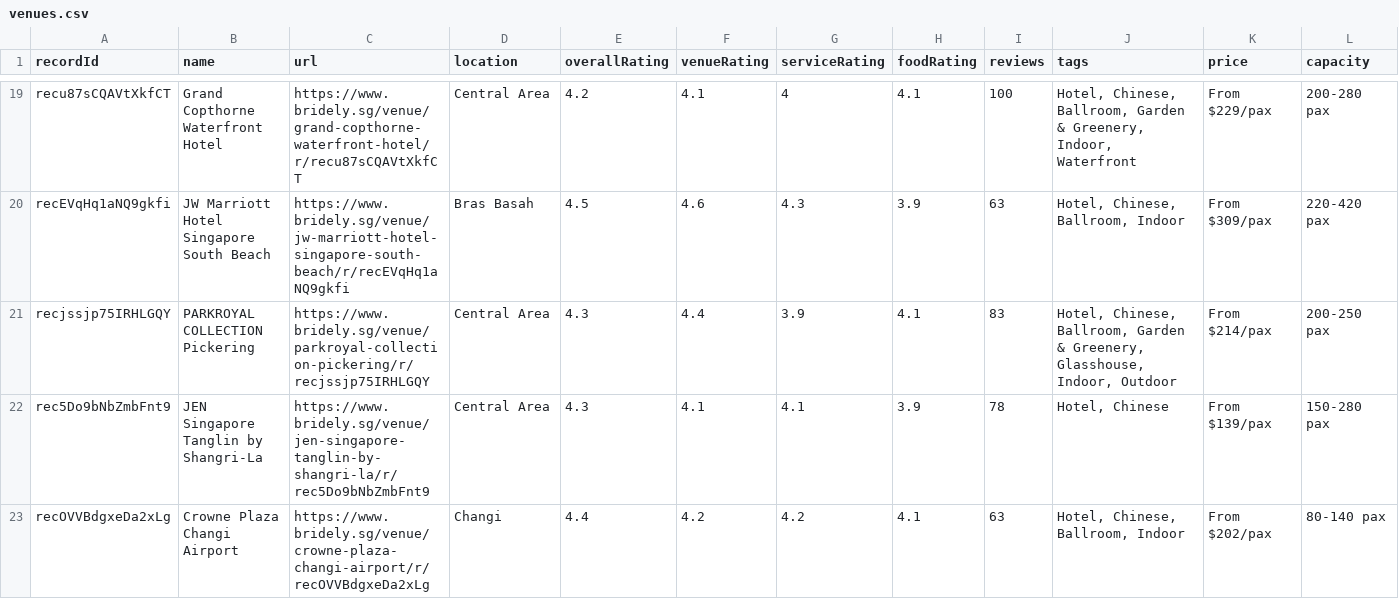
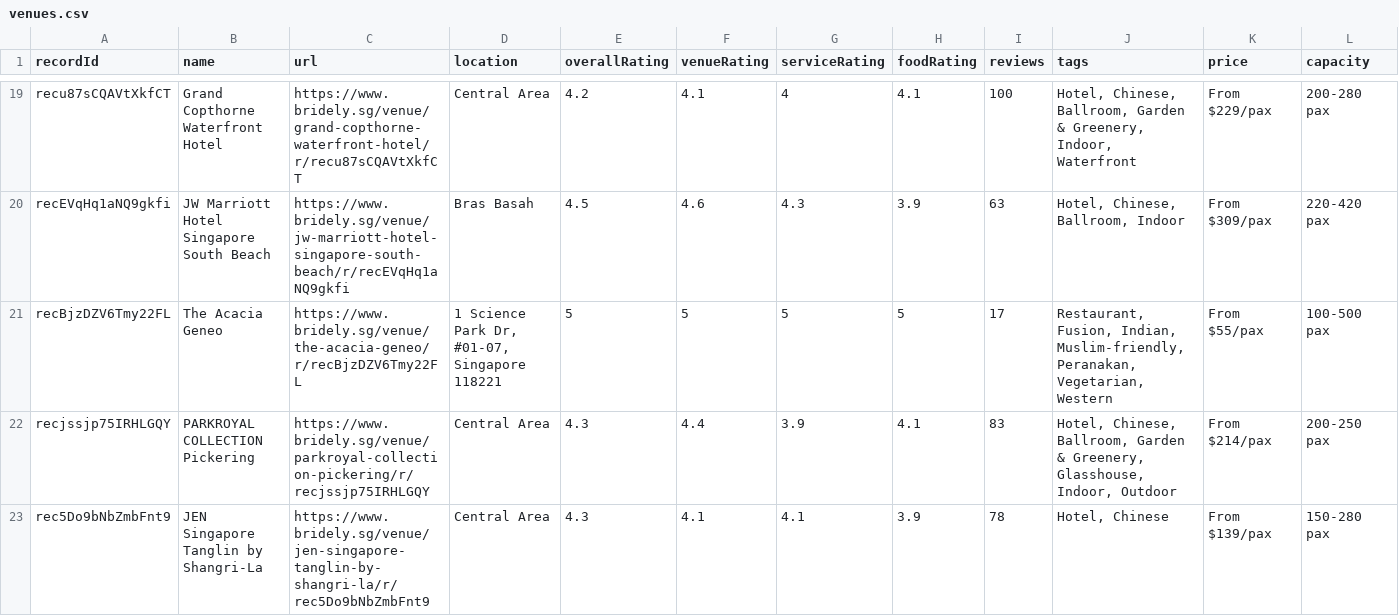
Before and after one commit to luarss/wedding-data, a CSV file: data/bly/venues.csv, drawn as a sheet; only a part is shown, gaps mark what is left out; the shorter side is filled out with more unchanged rows; rows hold the shown columns only; the diff covers the shown part only; the diff names each change by its address in the sheet, - before the commit and + after, or states it on an @@ line.

```diff
--- a/data/bly/venues.csv
+++ b/data/bly/venues.csv
+row 21: recBjzDZV6Tmy22FL | The Acacia Geneo | https://www.bridely.sg/venue/the-acacia-geneo/r/recBjzDZV6Tmy22FL | 1 Science Park Dr, #01-07, Singapore 118221 | 5 | 5 | 5 | 5 | 17 | Restaurant, Fusion, Indian, Muslim-friendly, Peranakan, Vegetarian, Western | From $55/pax | 100-500 pax
```
Also changed, not shown: 1 removed row elsewhere in this file, data/tv/venues.csv, data/twn/venues.csv, 5 other files.
